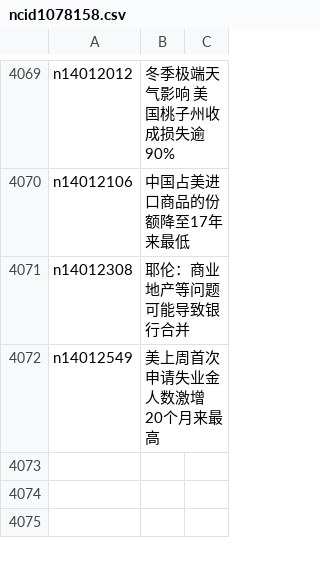
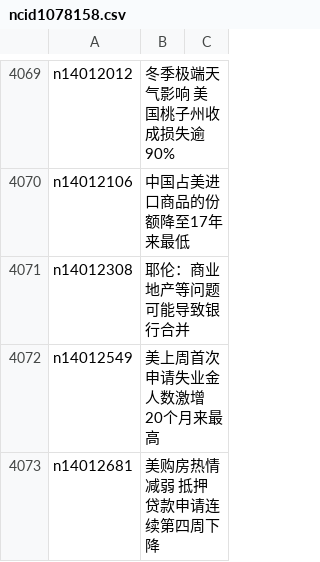
Before and after one commit to epic-marker/epoch-news, a CSV file: indexes/ncid1078158.csv, drawn as a sheet; only a part is shown, gaps mark what is left out.

```diff
--- a/indexes/ncid1078158.csv
+++ b/indexes/ncid1078158.csv
@@ -4072 +4072,2 @@ n14012308,耶伦：商业地产等问题可能导致银行合并
 n14012549,美上周首次申请失业金人数激增 20个月来最高
+n14012681,美购房热情减弱 抵押贷款申请连续第四周下降
```
Also changed, not shown: indexes/ncid1078159.csv, indexes/ncid1078160.csv, 41 other files.
